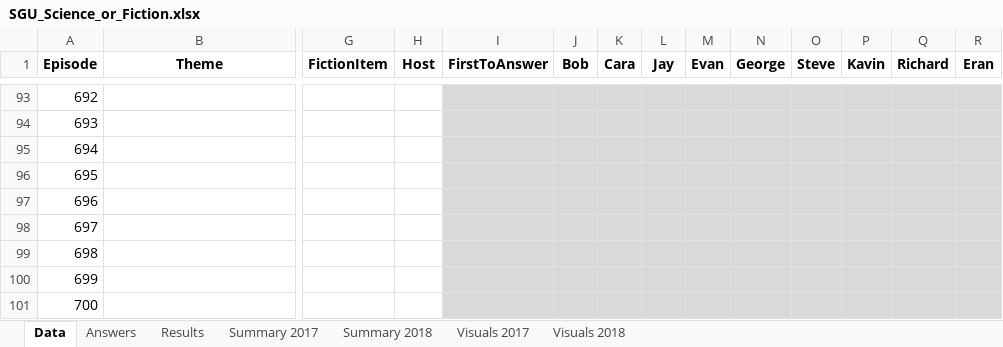
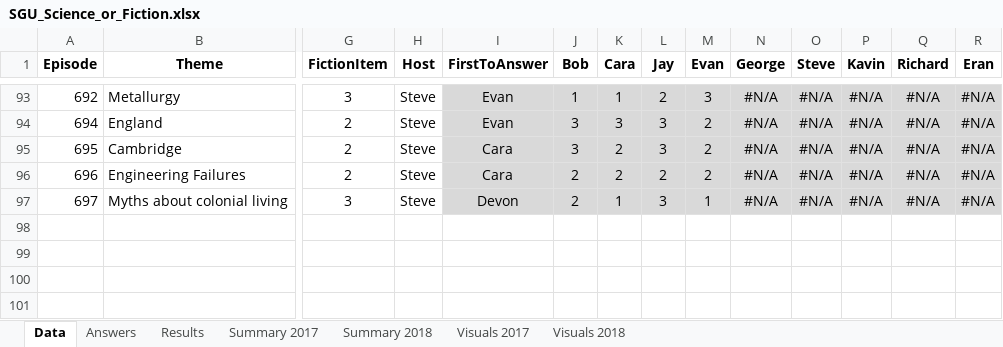
Before and after one commit to wayneheller/SGU_Science_or_Fiction, an Excel workbook: SGU_Science_or_Fiction.xlsx, sheet Data, drawn as a sheet; only a part is shown, gaps mark what is left out; values as stored, in another font and other column widths than the file's, no borders; removed rows and columns are numbered as before the commit, all else as after; rows hold the shown columns only; the diff covers the shown part only; the diff names each change by its address in the sheet, - before the commit and + after, or states it on an @@ line.

```diff
--- a/SGU_Science_or_Fiction.xlsx (sheet Data)
+++ b/SGU_Science_or_Fiction.xlsx (sheet Data)
-B93 (Theme): (empty)
+B93 (Theme): Metallurgy
-G93 (FictionItem): (empty)
+G93 (FictionItem): 3
-H93:H97 (Host): (empty)
+H93:H97 (Host): Steve
-I93:I94 (FirstToAnswer): (empty)
+I93:I94 (FirstToAnswer): Evan
-J93 (Bob): (empty)
+J93 (Bob): 1
-K93 (Cara): (empty)
+K93 (Cara): 1
-L93 (Jay): (empty)
+L93 (Jay): 2
-M93 (Evan): (empty)
+M93 (Evan): 3
-N93:N97 (George): (empty)
+N93:N97 (George): #N/A
-O93:O97 (Steve): (empty)
+O93:O97 (Steve): #N/A
-P93:P97 (Kavin): (empty)
+P93:P97 (Kavin): #N/A
-Q93:Q97 (Richard): (empty)
+Q93:Q97 (Richard): #N/A
-R93:R97 (Eran): (empty)
+R93:R97 (Eran): #N/A
@@ column A (Episode) renumbered between rows 94 and 97 @@
-B94 (Theme): (empty)
+B94 (Theme): England
-G94:G96 (FictionItem): (empty)
+G94:G96 (FictionItem): 2
-J94:J95 (Bob): (empty)
+J94:J95 (Bob): 3
-K94 (Cara): (empty)
+K94 (Cara): 3
-L94:L95 (Jay): (empty)
+L94:L95 (Jay): 3
-M94:M96 (Evan): (empty)
+M94:M96 (Evan): 2
-B95 (Theme): (empty)
+B95 (Theme): Cambridge
-I95:I96 (FirstToAnswer): (empty)
+I95:I96 (FirstToAnswer): Cara
-K95:K96 (Cara): (empty)
+K95:K96 (Cara): 2
-B96 (Theme): (empty)
+B96 (Theme): Engineering Failures
-J96:J97 (Bob): (empty)
+J96:J97 (Bob): 2
-L96 (Jay): (empty)
+L96 (Jay): 2
-B97 (Theme): (empty)
+B97 (Theme): Myths about colonial living
-G97 (FictionItem): (empty)
+G97 (FictionItem): 3
-I97 (FirstToAnswer): (empty)
+I97 (FirstToAnswer): Devon
-K97 (Cara): (empty)
+K97 (Cara): 1
-L97 (Jay): (empty)
+L97 (Jay): 3
-M97 (Evan): (empty)
+M97 (Evan): 1
-row 98: 697
-row 99: 698
-row 100: 699
-row 101: 700
```
Also changed, not shown: 2 added columns and 88 edited cells elsewhere in this sheet, sheet Results, sheet Answers, sheet Summary 2018, formulas that keep their value, hidden cells, charts or pictures, 3 other files.
